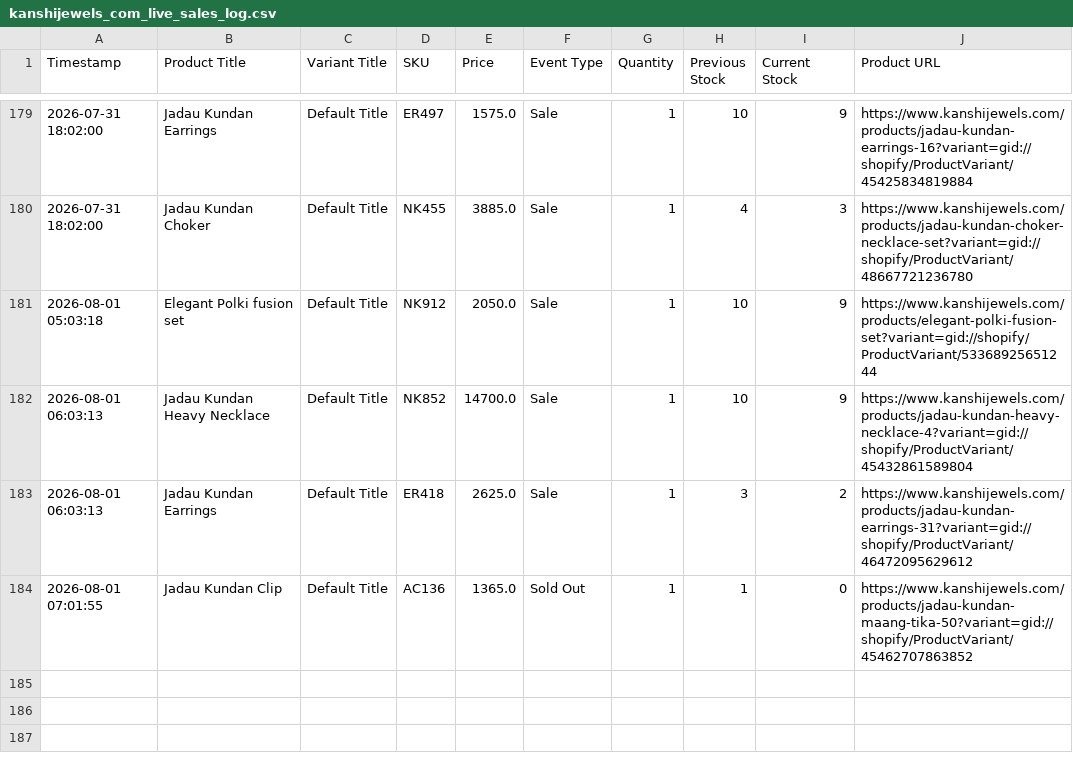
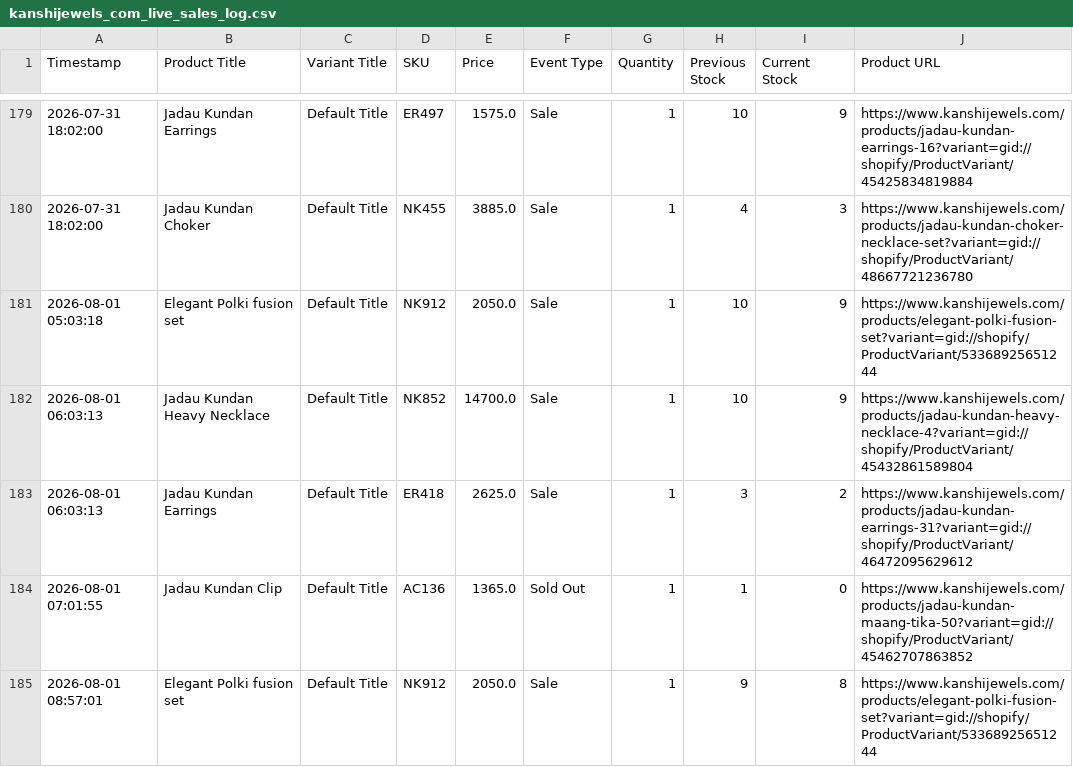
Before and after one commit to ictmentorshipdrive3-boop/Telegram-shopify-inventory-tracker-, a CSV file: kanshijewels_com_live_sales_log.csv, drawn as a sheet; only a part is shown, gaps mark what is left out.

```diff
--- a/kanshijewels_com_live_sales_log.csv
+++ b/kanshijewels_com_live_sales_log.csv
@@ -184 +184,2 @@ Timestamp,Product Title,Variant Title,SKU,Price,Event Type,Quantity,Previous Sto
 2026-08-01 07:01:55,Jadau Kundan Clip,Default Title,AC136,1365.0,Sold Out,1,1,0,https://www.kanshijewels.com/products/jadau-kundan-maang-tika-50?variant=gid://shopify/ProductVariant/45462707863852
+2026-08-01 08:57:01,Elegant Polki fusion set,Default Title,NK912,2050.0,Sale,1,9,8,https://www.kanshijewels.com/products/elegant-polki-fusion-set?variant=gid://shopify/ProductVariant/53368925651244
```
Also changed, not shown: 1 other file.
